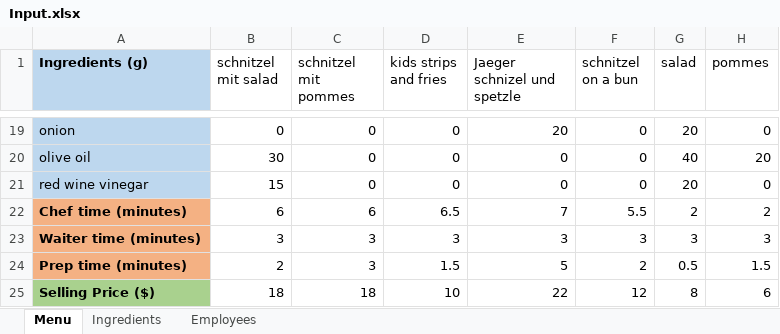
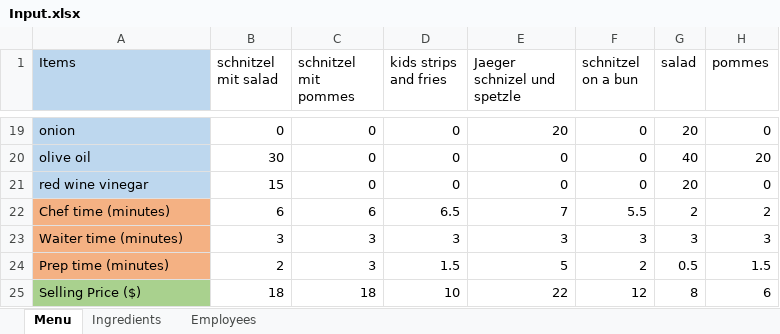
Before and after one commit to beanniest/Shack, an Excel workbook: Input.xlsx, sheet Menu, drawn as a sheet; only a part is shown, gaps mark what is left out; values as stored, in another font and other column widths than the file's, no borders; the diff names each change by its address in the sheet, - before the commit and + after, or states it on an @@ line.

Commit message:
got information out of excel and into python form using pandas

```diff
--- a/Input.xlsx (sheet Menu)
+++ b/Input.xlsx (sheet Menu)
-A1: Ingredients (g)
+A1: Items
-A1 bold: on
+A1 bold: off
-A22:A25 bold: on
+A22:A25 bold: off
```
Also changed, not shown: 3 other files.
